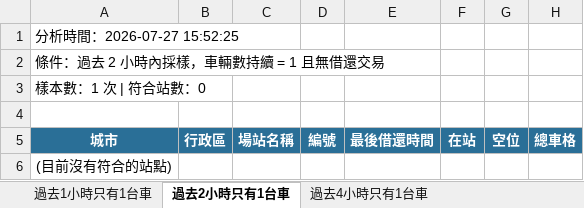
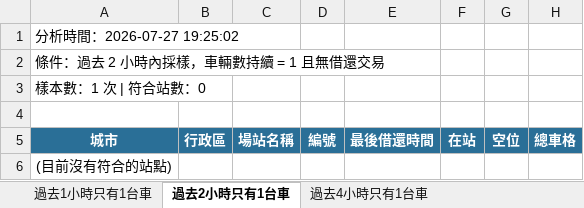
Before and after one commit to hippop3c/fixedbike, an Excel workbook: stale.xlsx, sheet 過去2小時只有1台車, drawn as a sheet; values as stored, in another font and other column widths than the file's, no borders; the diff names each change by its address in the sheet, - before the commit and + after, or states it on an @@ line.

```diff
--- a/stale.xlsx (sheet 過去2小時只有1台車)
+++ b/stale.xlsx (sheet 過去2小時只有1台車)
-A1: 分析時間：2026-07-27 15:52:25
+A1: 分析時間：2026-07-27 19:25:02
```
Also changed, not shown: sheet 過去4小時只有1台車, sheet 過去1小時只有1台車, 6 other files.
